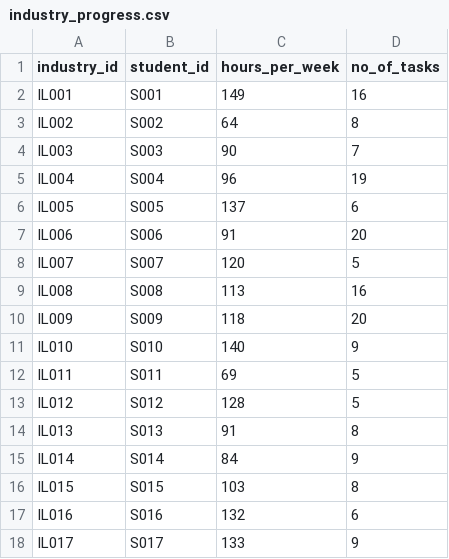
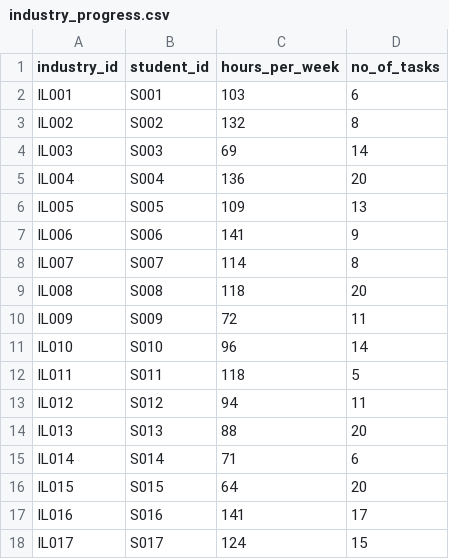
Before and after one commit to Sachin1229/Mentor_management_system, a CSV file: Week2/industry_progress.csv, drawn as a sheet; only a part is shown; the diff covers the shown part only.

```diff
--- a/Week2/industry_progress.csv
+++ b/Week2/industry_progress.csv
@@ -1,18 +1,18 @@
 industry_id,student_id,hours_per_week,no_of_tasks
-IL001,S001,149,16
-IL002,S002,64,8
-IL003,S003,90,7
-IL004,S004,96,19
-IL005,S005,137,6
-IL006,S006,91,20
-IL007,S007,120,5
-IL008,S008,113,16
-IL009,S009,118,20
-IL010,S010,140,9
-IL011,S011,69,5
-IL012,S012,128,5
-IL013,S013,91,8
-IL014,S014,84,9
-IL015,S015,103,8
-IL016,S016,132,6
-IL017,S017,133,9
+IL001,S001,103,6
+IL002,S002,132,8
+IL003,S003,69,14
+IL004,S004,136,20
+IL005,S005,109,13
+IL006,S006,141,9
+IL007,S007,114,8
+IL008,S008,118,20
+IL009,S009,72,11
+IL010,S010,96,14
+IL011,S011,118,5
+IL012,S012,94,11
+IL013,S013,88,20
+IL014,S014,71,6
+IL015,S015,64,20
+IL016,S016,141,17
+IL017,S017,124,15
```
Also changed, not shown: 158 edited cells elsewhere in this file, Week2/academic_progress.csv, Week2/industry_mentor.csv, 8 other files.
